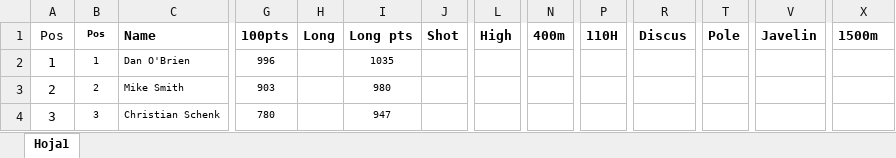
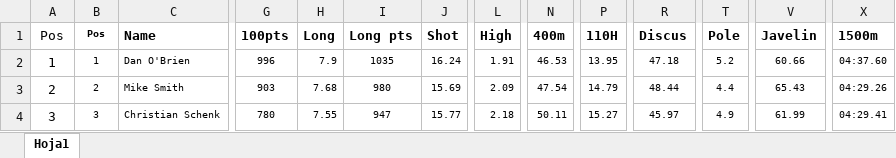
Before and after one commit to RaulCapellanFernandez/DecatlonEstadistics, an Excel workbook: resources/WC-1991/WC-1991.xlsx, sheet Hoja1, drawn as a sheet; only a part is shown, gaps mark what is left out; values as stored, in another font and other column widths than the file's, no borders; charts and pictures not drawn; the diff covers the shown part only; the diff names each change by its address in the sheet, - before the commit and + after, or states it on an @@ line.

```diff
--- a/resources/WC-1991/WC-1991.xlsx (sheet Hoja1)
+++ b/resources/WC-1991/WC-1991.xlsx (sheet Hoja1)
-H2 (Long): (empty)
+H2 (Long): 7.9
-J2 (Shot): (empty)
+J2 (Shot): 16.24
-L2 (High): (empty)
+L2 (High): 1.91
-N2 (400m): (empty)
+N2 (400m): 46.53
-P2 (110H): (empty)
+P2 (110H): 13.95
-R2 (Discus): (empty)
+R2 (Discus): 47.18
-T2 (Pole): (empty)
+T2 (Pole): 5.2
-V2 (Javelin): (empty)
+V2 (Javelin): 60.66
-X2 (1500m): (empty)
+X2 (1500m): 04:37.60
-H3 (Long): (empty)
+H3 (Long): 7.68
-J3 (Shot): (empty)
+J3 (Shot): 15.69
-L3 (High): (empty)
+L3 (High): 2.09
-N3 (400m): (empty)
+N3 (400m): 47.54
-P3 (110H): (empty)
+P3 (110H): 14.79
-R3 (Discus): (empty)
+R3 (Discus): 48.44
-T3 (Pole): (empty)
+T3 (Pole): 4.4
-V3 (Javelin): (empty)
+V3 (Javelin): 65.43
-X3 (1500m): (empty)
+X3 (1500m): 04:29.26
-H4 (Long): (empty)
+H4 (Long): 7.55
-J4 (Shot): (empty)
+J4 (Shot): 15.77
-L4 (High): (empty)
+L4 (High): 2.18
-N4 (400m): (empty)
+N4 (400m): 50.11
-P4 (110H): (empty)
+P4 (110H): 15.27
-R4 (Discus): (empty)
+R4 (Discus): 45.97
-T4 (Pole): (empty)
+T4 (Pole): 4.9
-V4 (Javelin): (empty)
+V4 (Javelin): 61.99
-X4 (1500m): (empty)
+X4 (1500m): 04:29.41
```
Also changed, not shown: 135 edited cells elsewhere in this sheet, charts or pictures, resources/WC-1993/WC-1993.xlsx, 6 other files.
